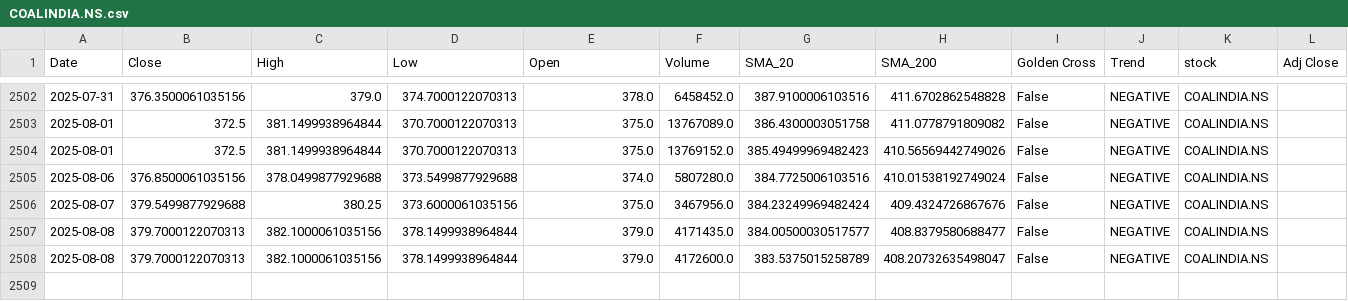
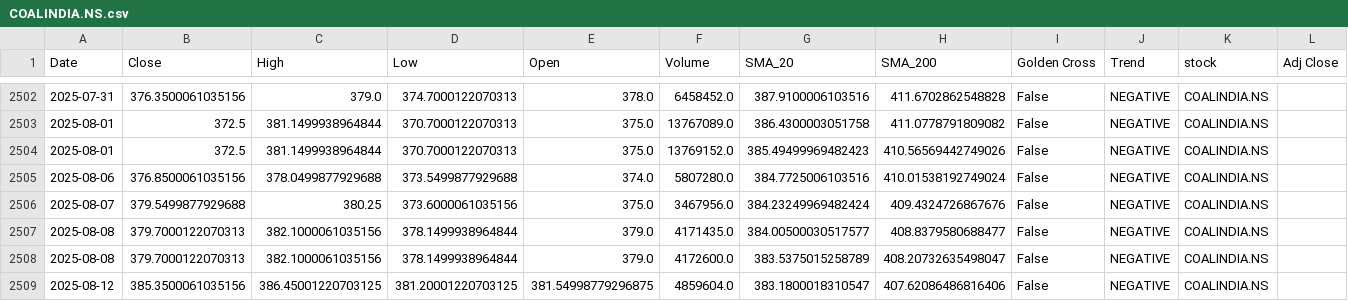
Before and after one commit to sohamdeshpande/nifty-analysis, a CSV file: data/COALINDIA.NS.csv, drawn as a sheet; only a part is shown, gaps mark what is left out; the diff names each change by its address in the sheet, - before the commit and + after, or states it on an @@ line.

```diff
--- a/data/COALINDIA.NS.csv
+++ b/data/COALINDIA.NS.csv
+row 2509: 2025-08-12 | 385.3500061035156 | 386.45001220703125 | 381.20001220703125 | 381.54998779296875 | 4859604.0 | 383.1800018310547 | 407.62086486816406 | False | NEGATIVE | COALINDIA.NS
```
Also changed, not shown: data/INDUSINDBK.NS.csv, data/JSWSTEEL.NS.csv, 47 other files.
